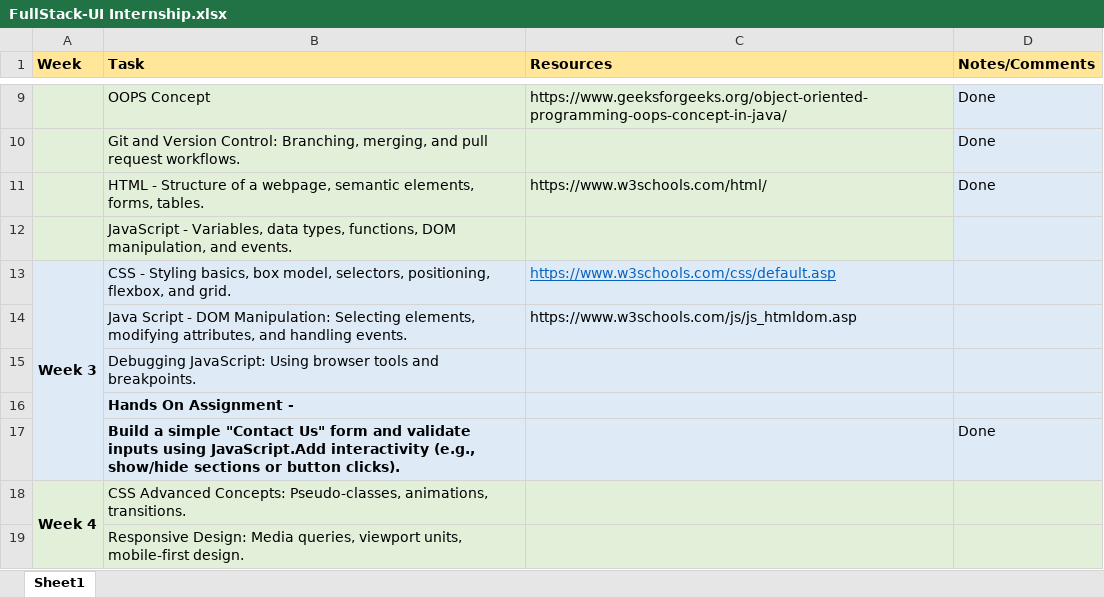
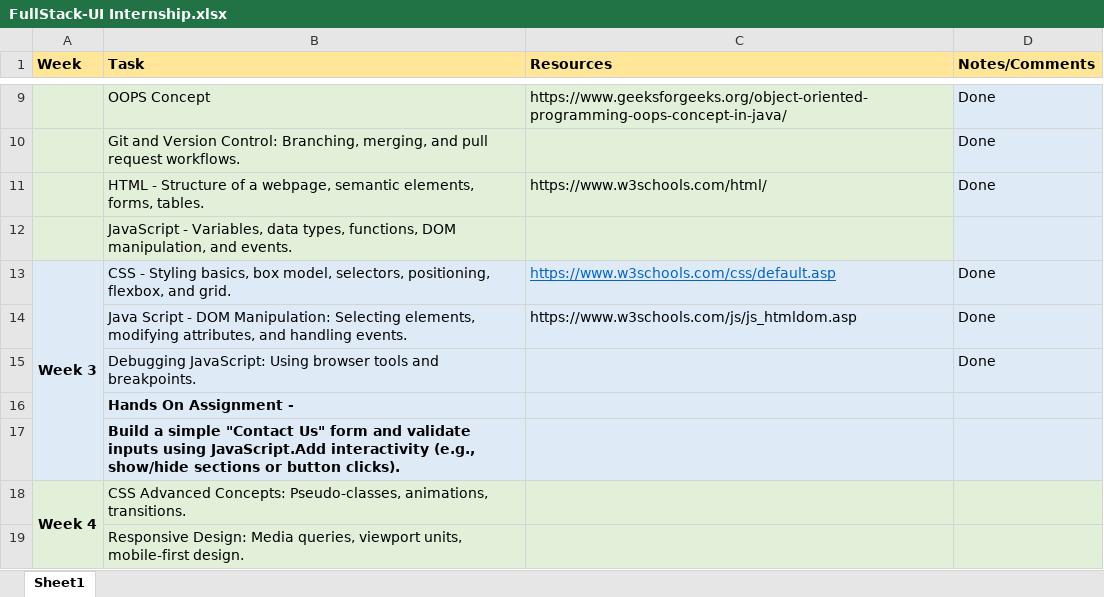
Before and after one commit to Shashidhar-bhat/HCAT-Internship, an Excel workbook: FullStack-UI Internship.xlsx, sheet Sheet1, drawn as a sheet; only a part is shown, gaps mark what is left out; values as stored, in another font and other column widths than the file's, no borders; the diff names each change by its address in the sheet, - before the commit and + after, or states it on an @@ line.

```diff
--- a/FullStack-UI Internship.xlsx (sheet Sheet1)
+++ b/FullStack-UI Internship.xlsx (sheet Sheet1)
-D13:D15 (Notes/Comments): (empty)
+D13:D15 (Notes/Comments): Done
-D17 (Notes/Comments): Done
+D17 (Notes/Comments): (empty)
```
Also changed, not shown: 25 other files.
